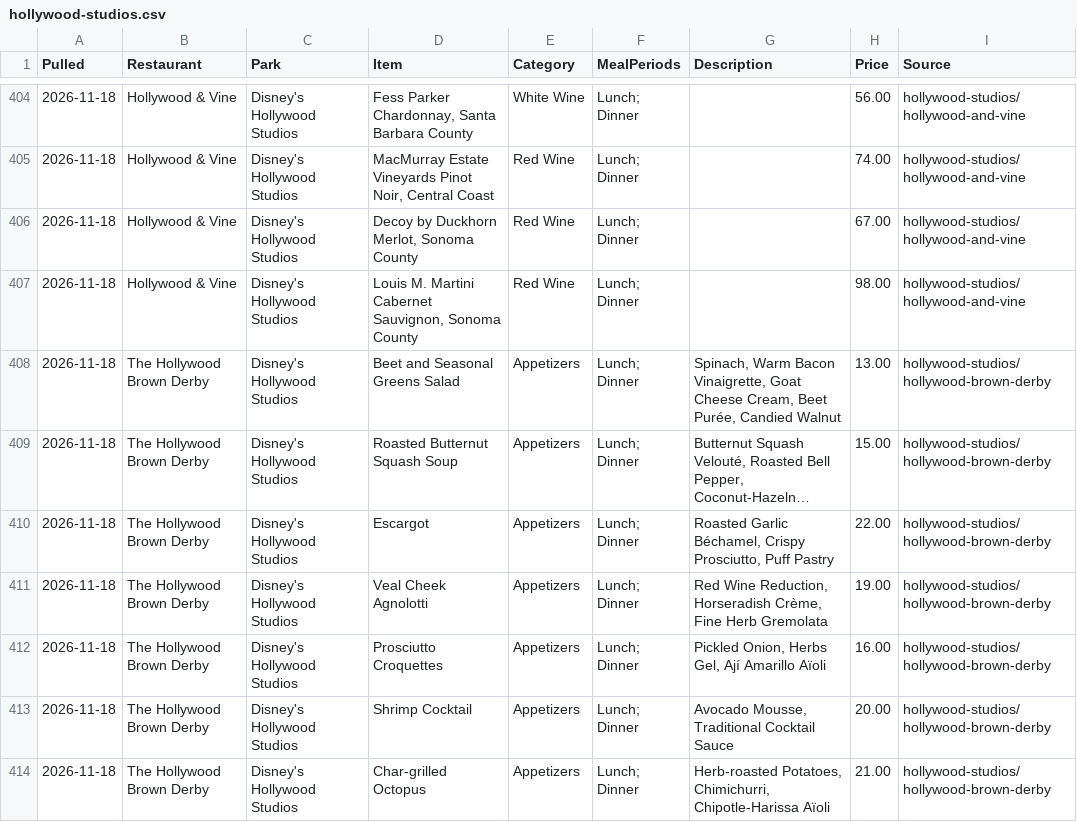
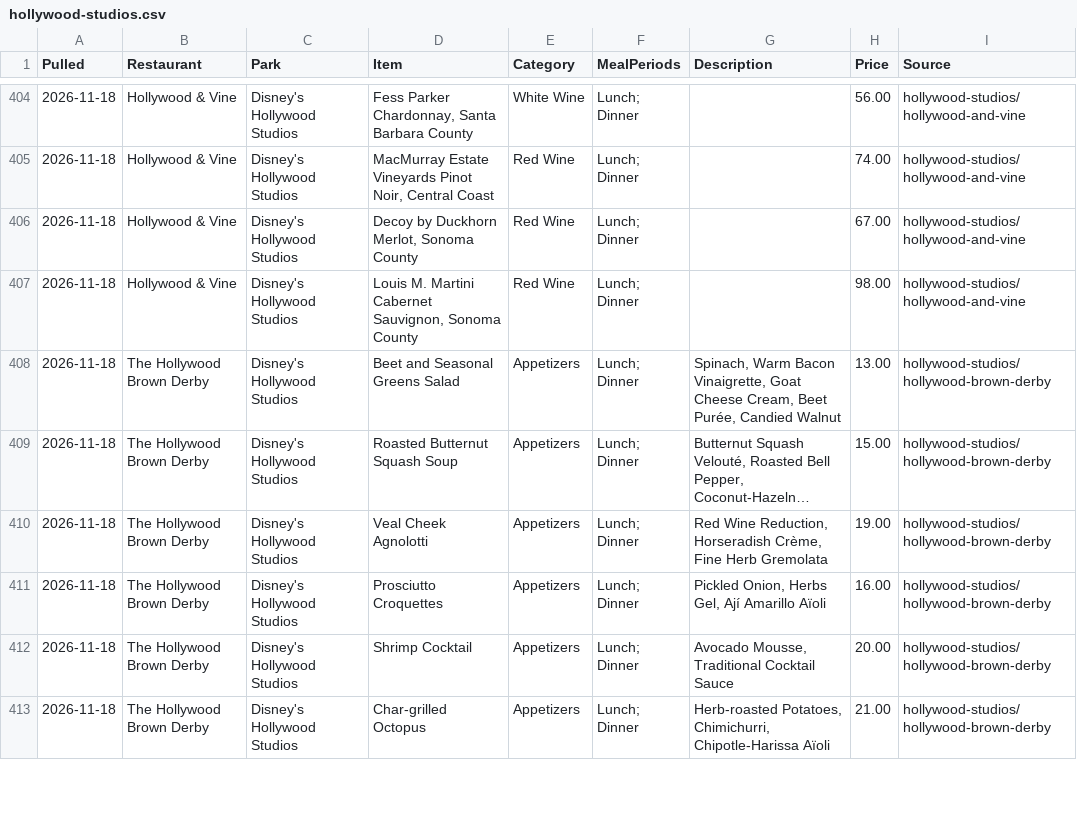
Before and after one commit to scoopdisney/wdw-menu-watch, a CSV file: data/hollywood-studios.csv, drawn as a sheet; only a part is shown, gaps mark what is left out; long unchanged cells end in …; the diff covers the shown part only; the diff names each change by its address in the sheet, - before the commit and + after, or states it on an @@ line.

```diff
--- a/data/hollywood-studios.csv
+++ b/data/hollywood-studios.csv
-row 410: 2026-11-18 | The Hollywood Brown Derby | Disney's Hollywood Studios | Escargot | Appetizers | Lunch; Dinner | Roasted Garlic Béchamel, Crispy Prosciutto, Puff Pastry | 22.00 | hollywood-studios/hollywood-brown-derby
```
Also changed, not shown: 7 removed rows and 16 edited cells elsewhere in this file, data/epcot.csv, 1 other file.
